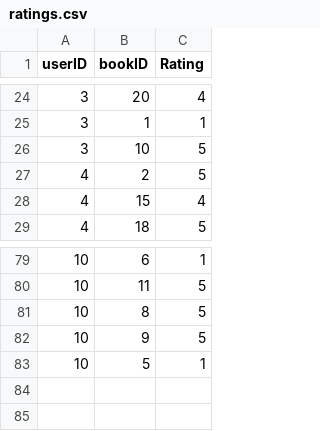
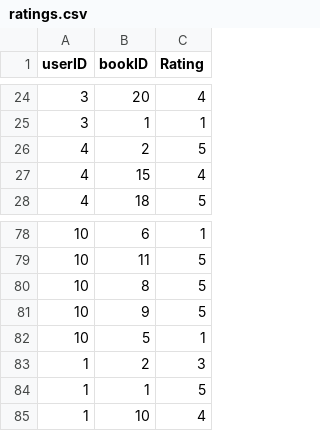
Before and after one commit to FaiZaman/iBooki, a CSV file: dataset/ratings.csv, drawn as a sheet; only a part is shown, gaps mark what is left out.

```diff
--- a/dataset/ratings.csv
+++ b/dataset/ratings.csv
@@ -25,3 +25,2 @@ userID,bookID,Rating
 3,1,1
-3,10,5
 4,2,5
@@ -83 +82,4 @@ userID,bookID,Rating
 10,5,1
+1,2,3
+1,1,5
+1,10,4
```
Also changed, not shown: 4 other files.
